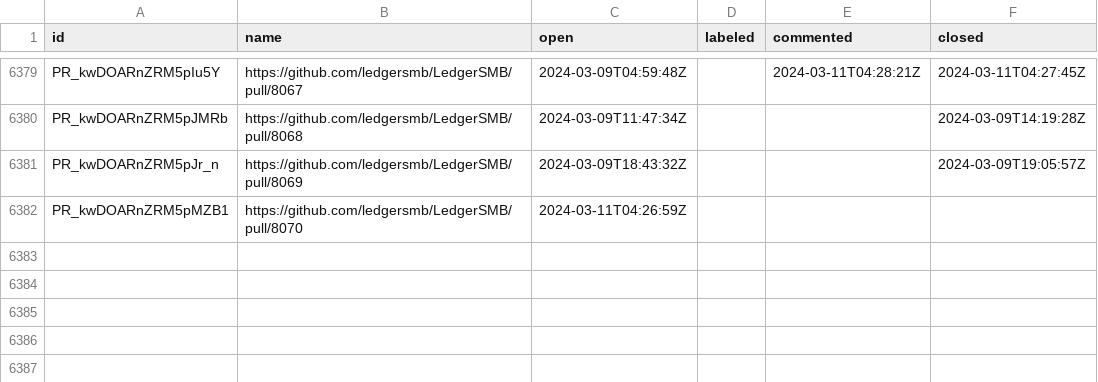
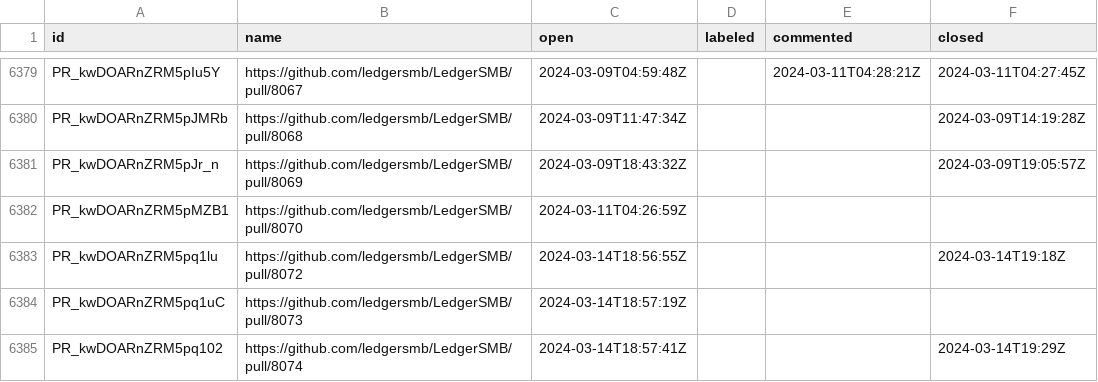
Before and after one commit to ledgersmb/ledgersmb-oselvar, a CSV file: data/ledgersmb/LedgerSMB/pullRequests.csv, drawn as a sheet; only a part is shown, gaps mark what is left out; the diff names each change by its address in the sheet, - before the commit and + after, or states it on an @@ line.

```diff
--- a/data/ledgersmb/LedgerSMB/pullRequests.csv
+++ b/data/ledgersmb/LedgerSMB/pullRequests.csv
+row 6383: PR_kwDOARnZRM5pq1lu | https://github.com/ledgersmb/LedgerSMB/pull/8072 | 2024-03-14T18:56:55Z |  |  | 2024-03-14T19:18Z
+row 6384: PR_kwDOARnZRM5pq1uC | https://github.com/ledgersmb/LedgerSMB/pull/8073 | 2024-03-14T18:57:19Z
+row 6385: PR_kwDOARnZRM5pq102 | https://github.com/ledgersmb/LedgerSMB/pull/8074 | 2024-03-14T18:57:41Z |  |  | 2024-03-14T19:29Z
```
Also changed, not shown: data/ledgersmb/LedgerSMB/issues.csv.
